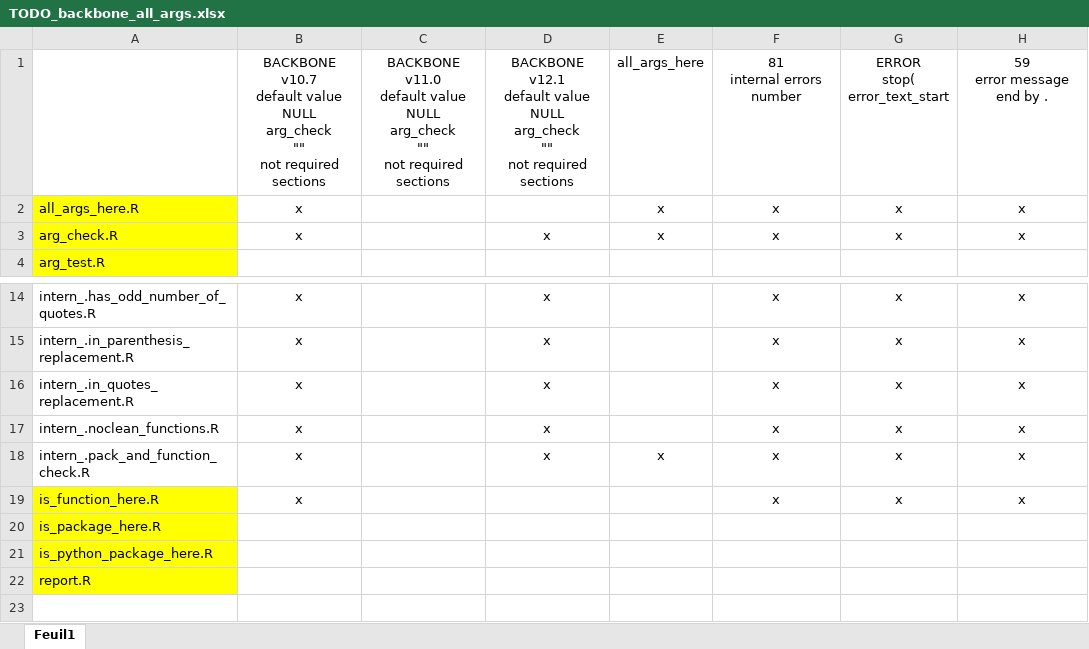
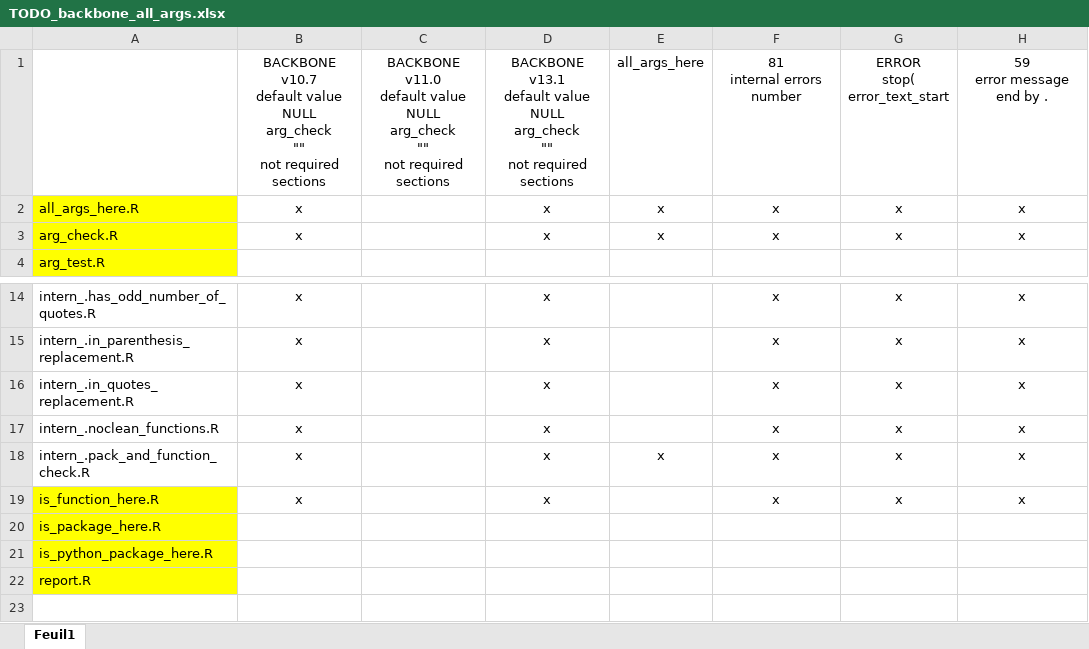
Before and after one commit to safer-r/saferDev, an Excel workbook: dev/TODO_backbone_all_args.xlsx, sheet Feuil1, drawn as a sheet; only a part is shown, gaps mark what is left out; values as stored, in another font and other column widths than the file's, no borders; ↵ is a line break in a cell; the diff names each change by its address in the sheet, - before the commit and + after, or states it on an @@ line.

Commit message:
arg_check() all_args_here and all internal functions with backbone v13.1

```diff
--- a/dev/TODO_backbone_all_args.xlsx (sheet Feuil1)
+++ b/dev/TODO_backbone_all_args.xlsx (sheet Feuil1)
-D1: BACKBONE v12.1 ↵ default value…
+D1: BACKBONE v13.1 ↵ default value…
-D2: (empty)
+D2: x
-D19: (empty)
+D19: x
```
Also changed, not shown: 14 other files.
